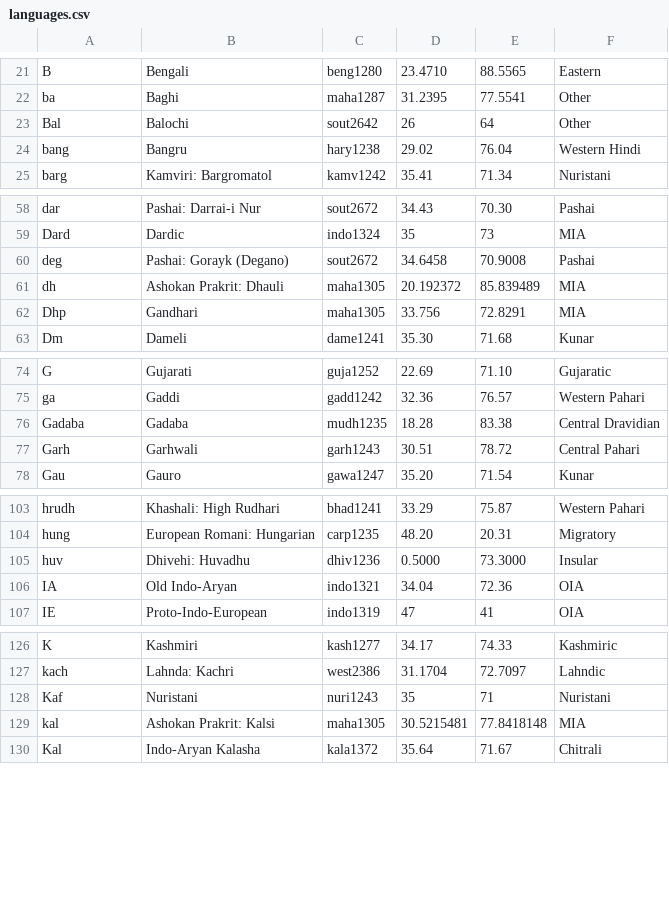
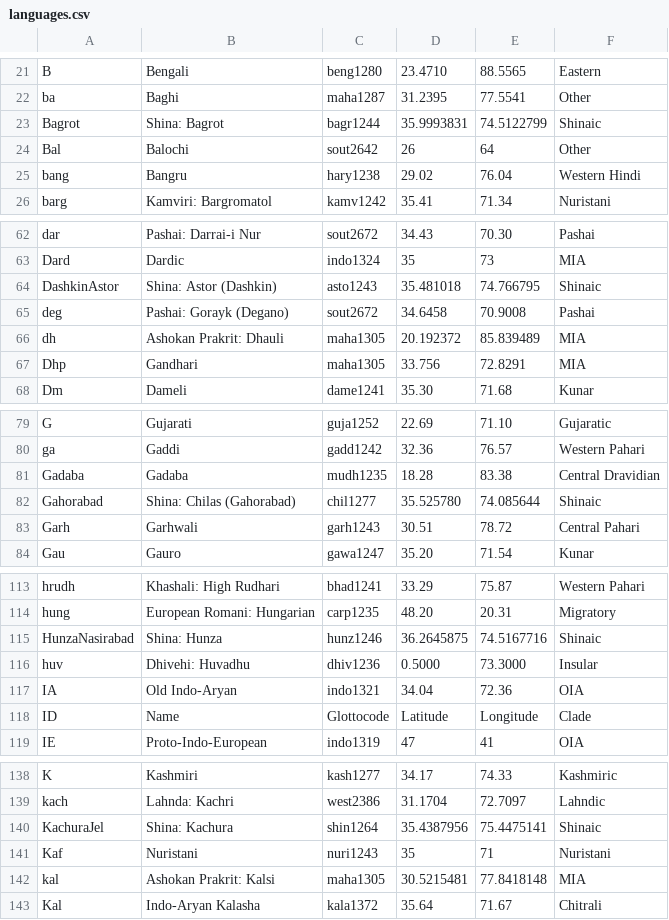
Before and after one commit to moli-mandala/data, a CSV file: cldf/languages.csv, drawn as a sheet; only a part is shown, gaps mark what is left out; the diff covers the shown part only.

```diff
--- a/cldf/languages.csv
+++ b/cldf/languages.csv
@@ -22,2 +22,3 @@ B,Bengali,beng1280,23.4710,88.5565,Eastern
 ba,Baghi,maha1287,31.2395,77.5541,Other
+Bagrot,Shina: Bagrot,bagr1244,35.9993831,74.5122799,Shinaic
 Bal,Balochi,sout2642,26,64,Other
@@ -59,2 +63,3 @@ dar,Pashai: Darrai-i Nur,sout2672,34.43,70.30,Pashai
 Dard,Dardic,indo1324,35,73,MIA
+DashkinAstor,Shina: Astor (Dashkin),asto1243,35.481018,74.766795,Shinaic
 deg,Pashai: Gorayk (Degano),sout2672,34.6458,70.9008,Pashai
@@ -76,2 +81,3 @@ ga,Gaddi,gadd1242,32.36,76.57,Western Pahari
 Gadaba,Gadaba,mudh1235,18.28,83.38,Central Dravidian
+Gahorabad,Shina: Chilas (Gahorabad),chil1277,35.525780,74.085644,Shinaic
 Garh,Garhwali,garh1243,30.51,78.72,Central Pahari
@@ -104,4 +114,6 @@ hrudh,Khashali: High Rudhari,bhad1241,33.29,75.87,Western Pahari
 hung,European Romani: Hungarian,carp1235,48.20,20.31,Migratory
+HunzaNasirabad,Shina: Hunza,hunz1246,36.2645875,74.5167716,Shinaic
 huv,Dhivehi: Huvadhu,dhiv1236,0.5000,73.3000,Insular
 IA,Old Indo-Aryan,indo1321,34.04,72.36,OIA
+ID,Name,Glottocode,Latitude,Longitude,Clade
 IE,Proto-Indo-European,indo1319,47,41,OIA
@@ -127,2 +139,3 @@ K,Kashmiri,kash1277,34.17,74.33,Kashmiric
 kach,Lahnda: Kachri,west2386,31.1704,72.7097,Lahndic
+KachuraJel,Shina: Kachura,shin1264,35.4387956,75.4475141,Shinaic
 Kaf,Nuristani,nuri1243,35,71,Nuristani
```
Also changed, not shown: 14 added rows and 5 edited cells elsewhere in this file, 12 other files.
